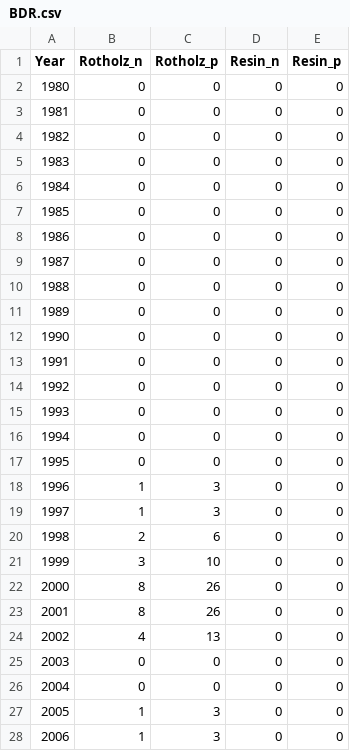
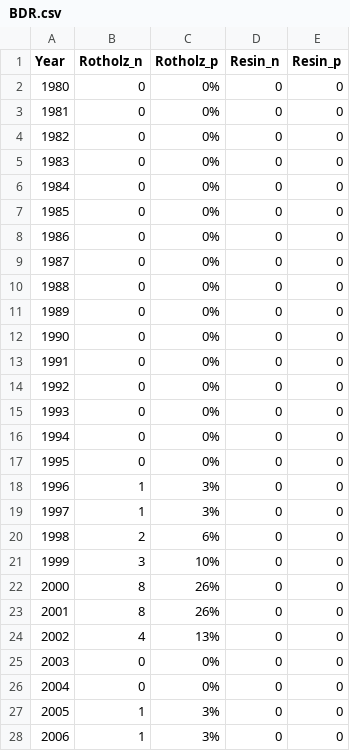
Before and after one commit to MorganLeef/dplR-Chronology-Building, a CSV file: data/BDR.csv, drawn as a sheet; only a part is shown; the diff covers the shown part only.

```diff
--- a/data/BDR.csv
+++ b/data/BDR.csv
@@ -1,28 +1,28 @@
 Year,Rotholz_n,Rotholz_p,Resin_n,Resin_p
-1980,0,0,0,0
-1981,0,0,0,0
-1982,0,0,0,0
-1983,0,0,0,0
-1984,0,0,0,0
-1985,0,0,0,0
-1986,0,0,0,0
-1987,0,0,0,0
-1988,0,0,0,0
-1989,0,0,0,0
-1990,0,0,0,0
-1991,0,0,0,0
-1992,0,0,0,0
-1993,0,0,0,0
-1994,0,0,0,0
-1995,0,0,0,0
-1996,1,3,0,0
-1997,1,3,0,0
-1998,2,6,0,0
-1999,3,10,0,0
-2000,8,26,0,0
-2001,8,26,0,0
-2002,4,13,0,0
-2003,0,0,0,0
-2004,0,0,0,0
-2005,1,3,0,0
-2006,1,3,0,0
+1980,0,0%,0,0
+1981,0,0%,0,0
+1982,0,0%,0,0
+1983,0,0%,0,0
+1984,0,0%,0,0
+1985,0,0%,0,0
+1986,0,0%,0,0
+1987,0,0%,0,0
+1988,0,0%,0,0
+1989,0,0%,0,0
+1990,0,0%,0,0
+1991,0,0%,0,0
+1992,0,0%,0,0
+1993,0,0%,0,0
+1994,0,0%,0,0
+1995,0,0%,0,0
+1996,1,3%,0,0
+1997,1,3%,0,0
+1998,2,6%,0,0
+1999,3,10%,0,0
+2000,8,26%,0,0
+2001,8,26%,0,0
+2002,4,13%,0,0
+2003,0,0%,0,0
+2004,0,0%,0,0
+2005,1,3%,0,0
+2006,1,3%,0,0
```
Also changed, not shown: 10 edited cells elsewhere in this file, data/DRT.csv, data/FRE.csv, 12 other files.
